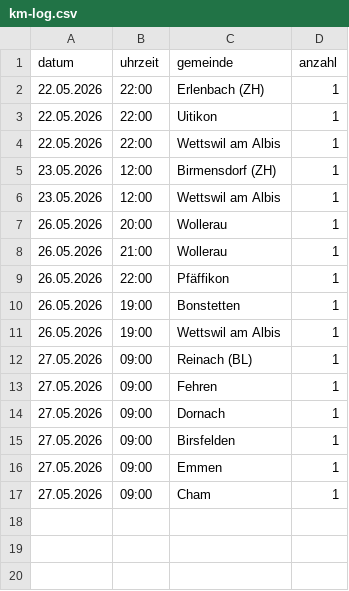
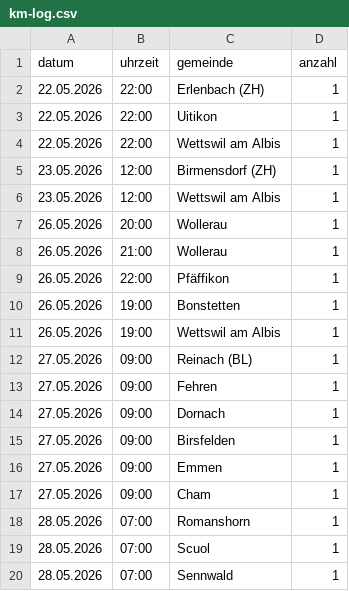
Before and after one commit to Markus958/souveraene-schweiz, a CSV file: assets/km-log.csv, drawn as a sheet; the diff names each change by its address in the sheet, - before the commit and + after, or states it on an @@ line.

```diff
--- a/assets/km-log.csv
+++ b/assets/km-log.csv
+row 18: 28.05.2026 | 07:00 | Romanshorn | 1
+row 19: 28.05.2026 | 07:00 | Scuol | 1
+row 20: 28.05.2026 | 07:00 | Sennwald | 1
```
Also changed, not shown: 1 other file.
